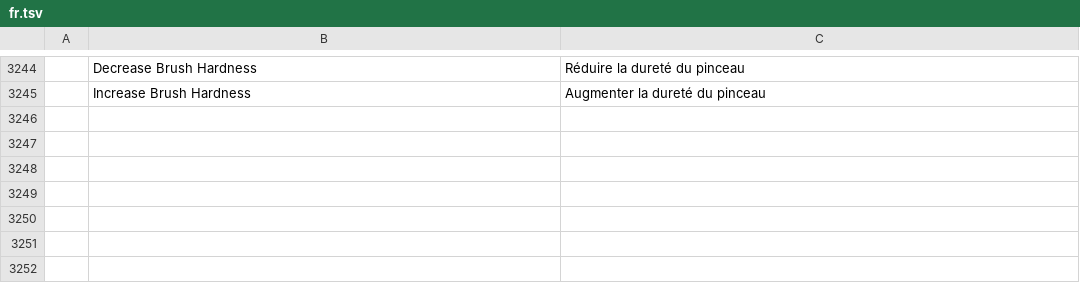
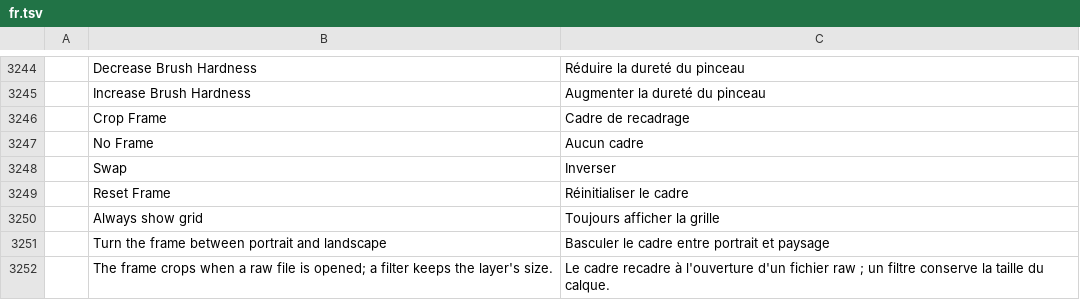
Before and after one commit to lorenzodapolito-oss/DarkRaw, a TSV file: crates/ui-egui/src/i18n/fr.tsv, drawn as a sheet; only a part is shown, gaps mark what is left out; the diff names each change by its address in the sheet, - before the commit and + after, or states it on an @@ line.

```diff
--- a/crates/ui-egui/src/i18n/fr.tsv
+++ b/crates/ui-egui/src/i18n/fr.tsv
+row 3246:  | Crop Frame | Cadre de recadrage
+row 3247:  | No Frame | Aucun cadre
+row 3248:  | Swap | Inverser
+row 3249:  | Reset Frame | Réinitialiser le cadre
+row 3250:  | Always show grid | Toujours afficher la grille
+row 3251:  | Turn the frame between portrait and landscape | Basculer le cadre entre portrait et paysage
+row 3252:  | The frame crops when a raw file is opened; a filter keeps the layer's size. | Le cadre recadre à l'ouverture d'un fichier raw ; un filtre conserve la taille du calque.
```
Also changed, not shown: crates/ui-egui/src/i18n/el.tsv, crates/ui-egui/src/i18n/it.tsv, 23 other files.
